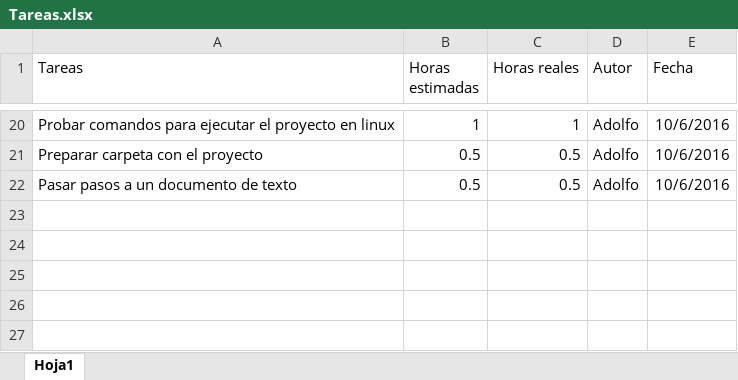
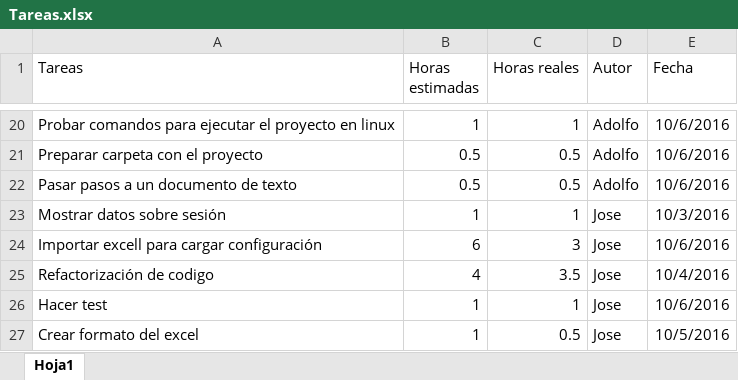
Before and after one commit to josete/TimeTableManager, an Excel workbook: Tareas.xlsx, sheet Hoja1, drawn as a sheet; only a part is shown, gaps mark what is left out; values as stored, in another font and other column widths than the file's, no borders; the diff names each change by its address in the sheet, - before the commit and + after, or states it on an @@ line.

Commit message:
Tareas modificado

```diff
--- a/Tareas.xlsx (sheet Hoja1)
+++ b/Tareas.xlsx (sheet Hoja1)
+row 23: Mostrar datos sobre sesión | 1 | 1 | Jose | 10/3/2016
+row 24: Importar excell para cargar configuración | 6 | 3 | Jose | 10/6/2016
+row 25: Refactorización de codigo | 4 | 3.5 | Jose | 10/4/2016
+row 26: Hacer test | 1 | 1 | Jose | 10/6/2016
+row 27: Crear formato del excel | 1 | 0.5 | Jose | 10/5/2016
```
Also changed, not shown: 2 other files.
